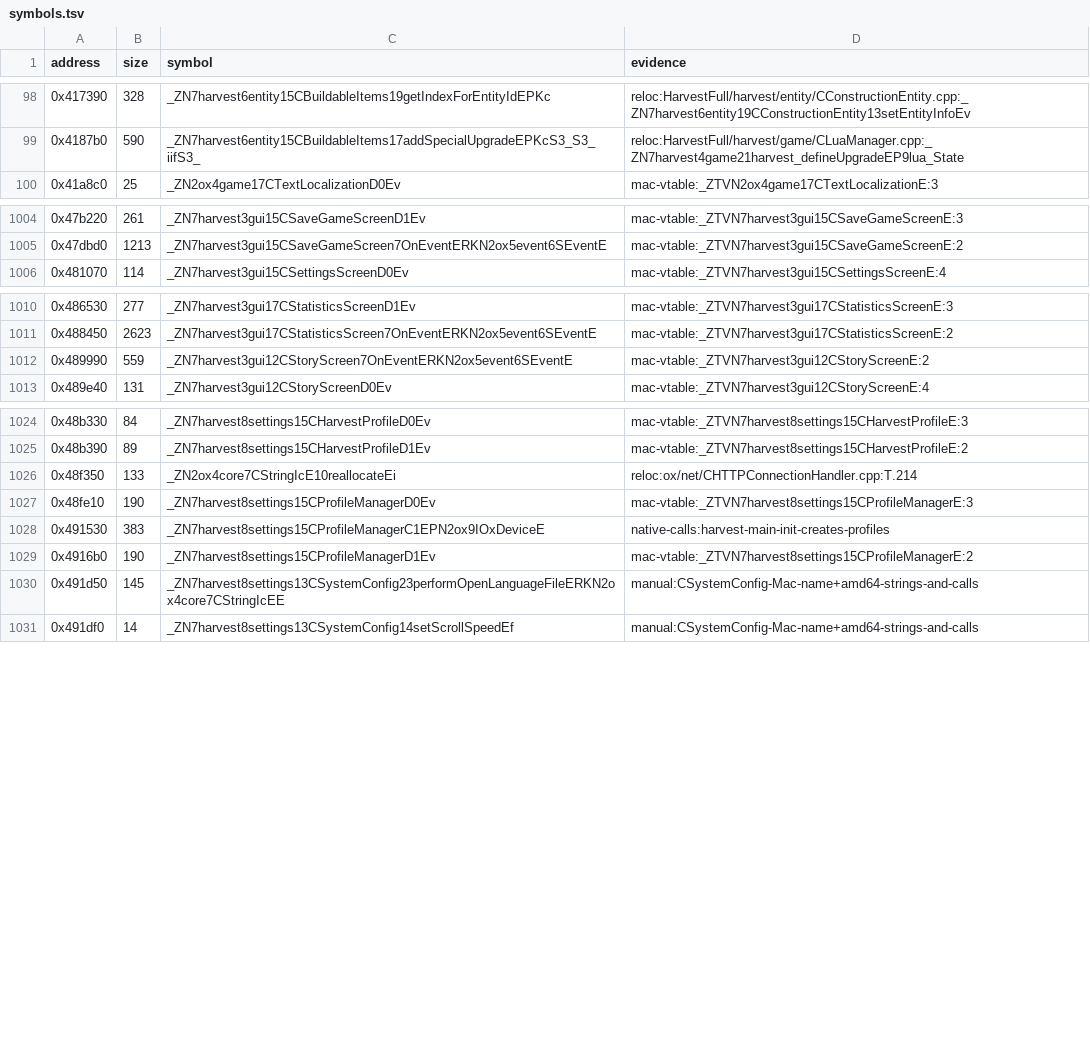
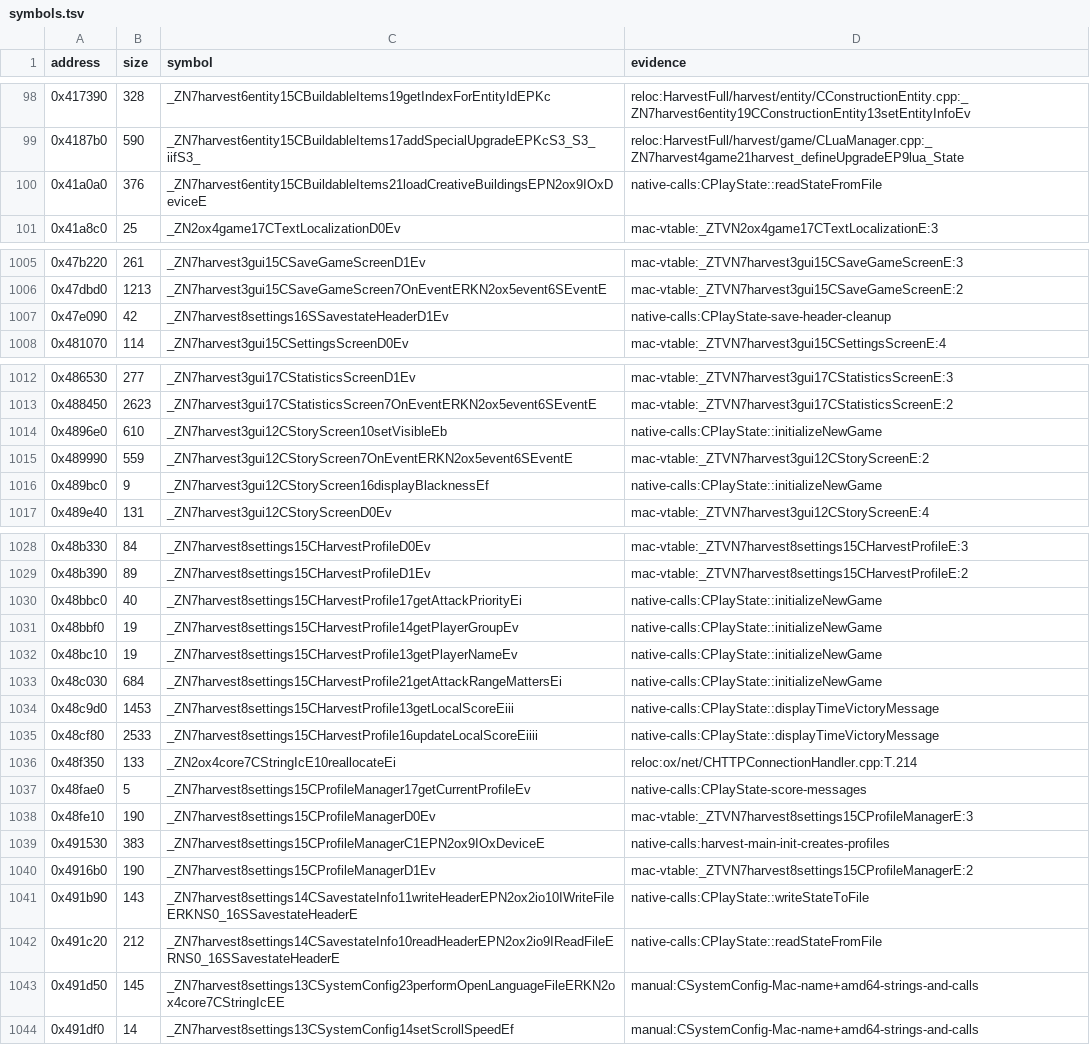
Before and after one commit to banteg/harvest, a TSV file: config/1.18-linux-amd64/symbols.tsv, drawn as a sheet; only a part is shown, gaps mark what is left out; the diff covers the shown part only; the diff names each change by its address in the sheet, - before the commit and + after, or states it on an @@ line.

Commit message:
feat(src): recover more CPlayState functions

```diff
--- a/config/1.18-linux-amd64/symbols.tsv
+++ b/config/1.18-linux-amd64/symbols.tsv
+row 100: 0x41a0a0 | 376 | _ZN7harvest6entity15CBuildableItems21loadCreativeBuildingsEPN2ox9IOxDeviceE | native-calls:CPlayState::readStateFromFile
+row 1007: 0x47e090 | 42 | _ZN7harvest8settings16SSavestateHeaderD1Ev | native-calls:CPlayState-save-header-cleanup
+row 1014: 0x4896e0 | 610 | _ZN7harvest3gui12CStoryScreen10setVisibleEb | native-calls:CPlayState::initializeNewGame
+row 1016: 0x489bc0 | 9 | _ZN7harvest3gui12CStoryScreen16displayBlacknessEf | native-calls:CPlayState::initializeNewGame
+row 1030: 0x48bbc0 | 40 | _ZN7harvest8settings15CHarvestProfile17getAttackPriorityEi | native-calls:CPlayState::initializeNewGame
+row 1031: 0x48bbf0 | 19 | _ZN7harvest8settings15CHarvestProfile14getPlayerGroupEv | native-calls:CPlayState::initializeNewGame
+row 1032: 0x48bc10 | 19 | _ZN7harvest8settings15CHarvestProfile13getPlayerNameEv | native-calls:CPlayState::initializeNewGame
+row 1033: 0x48c030 | 684 | _ZN7harvest8settings15CHarvestProfile21getAttackRangeMattersEi | native-calls:CPlayState::initializeNewGame
+row 1034: 0x48c9d0 | 1453 | _ZN7harvest8settings15CHarvestProfile13getLocalScoreEiii | native-calls:CPlayState::displayTimeVictoryMessage
+row 1035: 0x48cf80 | 2533 | _ZN7harvest8settings15CHarvestProfile16updateLocalScoreEiiii | native-calls:CPlayState::displayTimeVictoryMessage
+row 1037: 0x48fae0 | 5 | _ZN7harvest8settings15CProfileManager17getCurrentProfileEv | native-calls:CPlayState-score-messages
+row 1041: 0x491b90 | 143 | _ZN7harvest8settings14CSavestateInfo11writeHeaderEPN2ox2io10IWriteFileERKNS0_16SSavestateHeaderE | native-calls:CPlayState::writeStateToFile
+row 1042: 0x491c20 | 212 | _ZN7harvest8settings14CSavestateInfo10readHeaderEPN2ox2io9IReadFileERNS0_16SSavestateHeaderE | native-calls:CPlayState::readStateFromFile
```
Also changed, not shown: 16 added rows and 4 edited cells elsewhere in this file, 14 other files.
